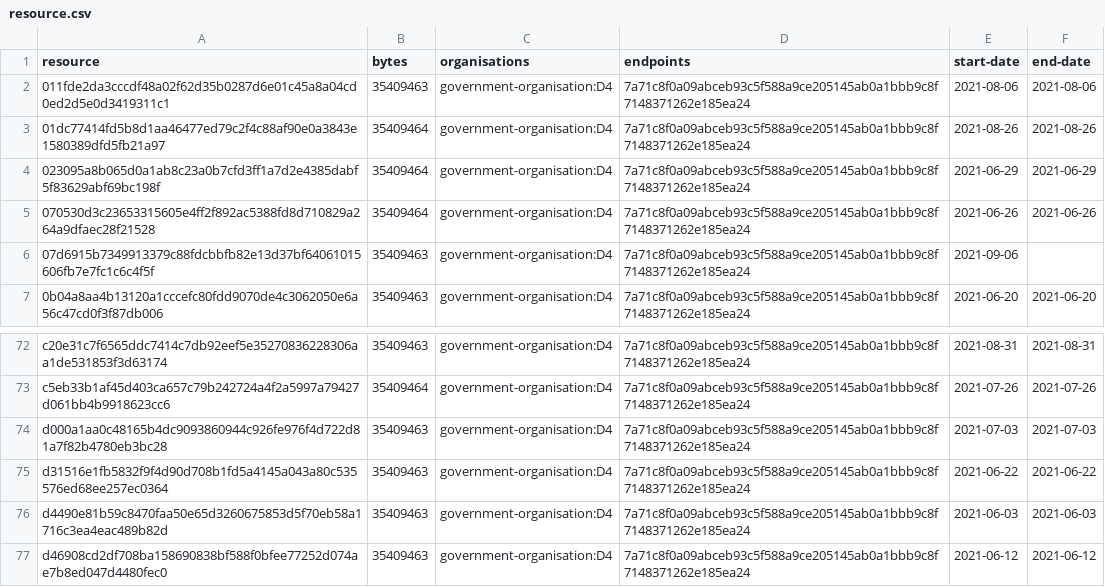
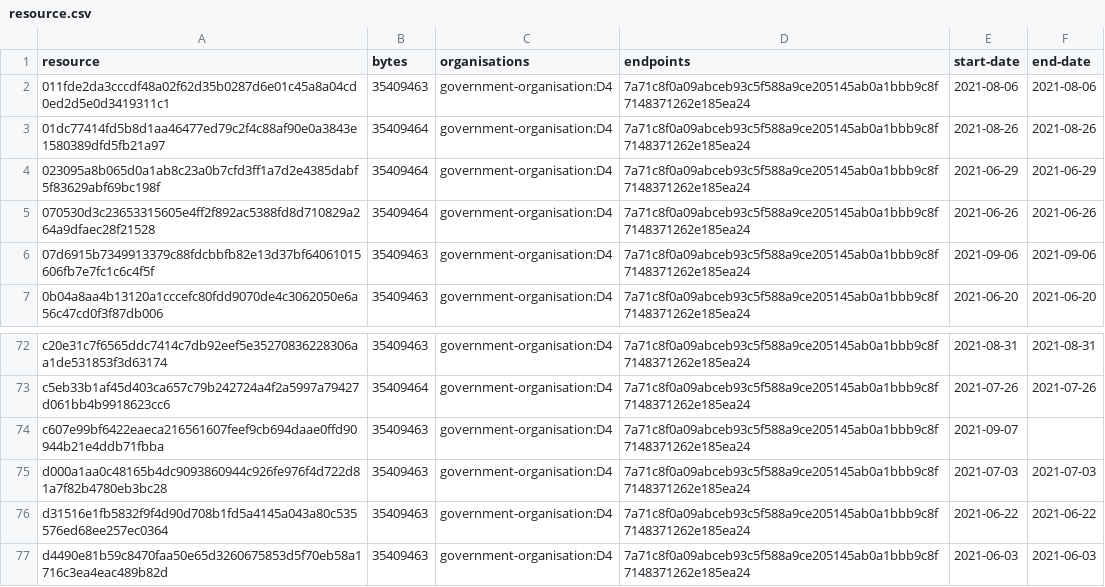
Before and after one commit to digital-land/green-belt-collection, a CSV file: collection/resource.csv, drawn as a sheet; only a part is shown, gaps mark what is left out; the shorter side is filled out with more unchanged rows.

Commit message:
Collection 2021-09-07

```diff
--- a/collection/resource.csv
+++ b/collection/resource.csv
@@ -5,3 +5,3 @@ resource,bytes,organisations,endpoints,start-date,end-date
 070530d3c23653315605e4ff2f892ac5388fd8d710829a264a9dfaec28f21528,35409464,government-organisation:D4,7a71c8f0a09abceb93c5f588a9ce205145ab0a1bbb9c8f7148371262e185ea24,2021-06-26,2021-06-26
-07d6915b7349913379c88fdcbbfb82e13d37bf64061015606fb7e7fc1c6c4f5f,35409463,government-organisation:D4,7a71c8f0a09abceb93c5f588a9ce205145ab0a1bbb9c8f7148371262e185ea24,2021-09-06,
+07d6915b7349913379c88fdcbbfb82e13d37bf64061015606fb7e7fc1c6c4f5f,35409463,government-organisation:D4,7a71c8f0a09abceb93c5f588a9ce205145ab0a1bbb9c8f7148371262e185ea24,2021-09-06,2021-09-06
 0b04a8aa4b13120a1cccefc80fdd9070de4c3062050e6a56c47cd0f3f87db006,35409463,government-organisation:D4,7a71c8f0a09abceb93c5f588a9ce205145ab0a1bbb9c8f7148371262e185ea24,2021-06-20,2021-06-20
@@ -73,2 +73,3 @@ c20e31c7f6565ddc7414c7db92eef5e35270836228306aa1de531853f3d63174,35409463,govern
 c5eb33b1af45d403ca657c79b242724a4f2a5997a79427d061bb4b9918623cc6,35409464,government-organisation:D4,7a71c8f0a09abceb93c5f588a9ce205145ab0a1bbb9c8f7148371262e185ea24,2021-07-26,2021-07-26
+c607e99bf6422eaeca216561607feef9cb694daae0ffd90944b21e4ddb71fbba,35409463,government-organisation:D4,7a71c8f0a09abceb93c5f588a9ce205145ab0a1bbb9c8f7148371262e185ea24,2021-09-07,
 d000a1aa0c48165b4dc9093860944c926fe976f4d722d81a7f82b4780eb3bc28,35409463,government-organisation:D4,7a71c8f0a09abceb93c5f588a9ce205145ab0a1bbb9c8f7148371262e185ea24,2021-07-03,2021-07-03
```
Also changed, not shown: collection/log.csv, 1 other file.
